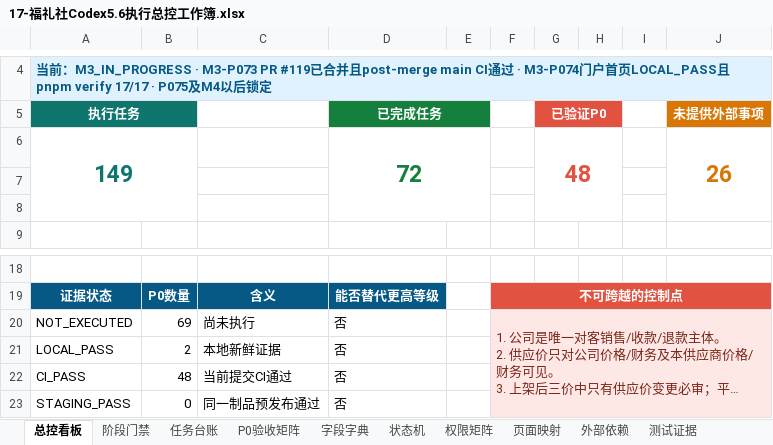
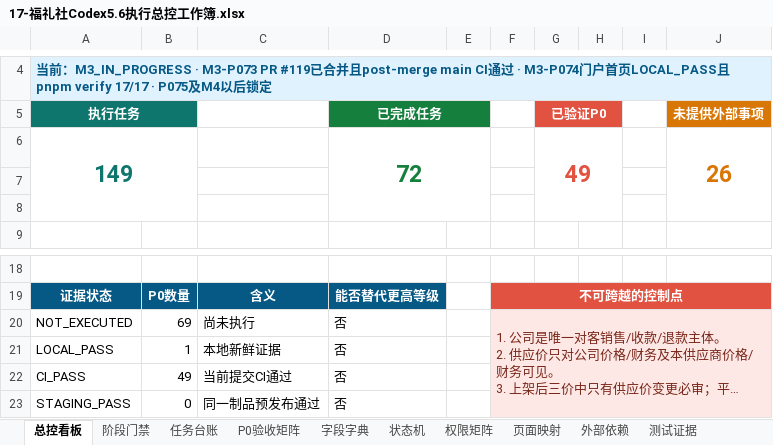
Before and after one commit to EasyStep-lee/flt1, an Excel workbook: 福礼社Codex5.6开发执行包V1.1/17-福礼社Codex5.6执行总控工作簿.xlsx, sheet 总控看板, drawn as a sheet; only a part is shown, gaps mark what is left out; long unchanged cells end in …; values as stored, in another font and other column widths than the file's, no borders; conditional formats not drawn; the diff names each change by its address in the sheet, - before the commit and + after, or states it on an @@ line.

```diff
--- a/福礼社Codex5.6开发执行包V1.1/17-福礼社Codex5.6执行总控工作簿.xlsx (sheet 总控看板)
+++ b/福礼社Codex5.6开发执行包V1.1/17-福礼社Codex5.6执行总控工作簿.xlsx (sheet 总控看板)
-G6: 48
+G6: 49
-B21: 2
+B21: 1
-B22: 48
+B22: 49
```
Also changed, not shown: sheet 任务台账, sheet 页面映射, sheet P0验收矩阵, sheet 测试证据, sheet 阶段门禁, 10 other files.
